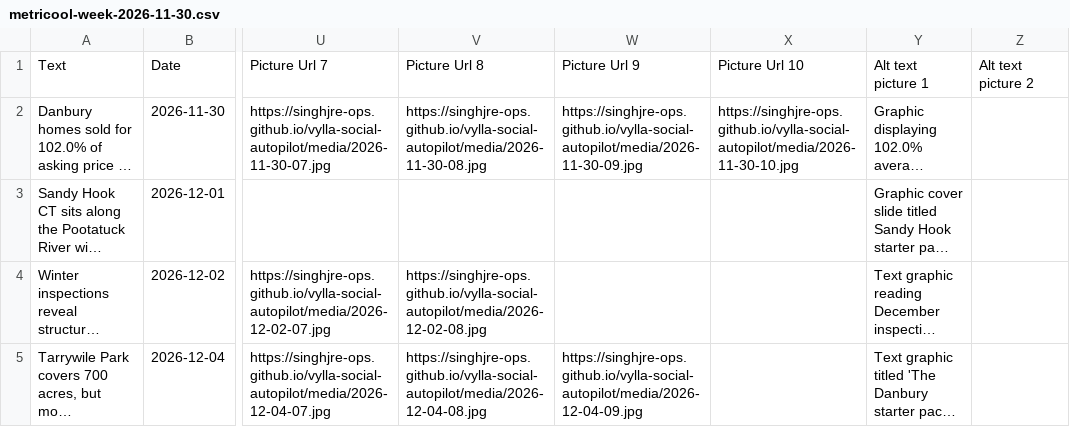
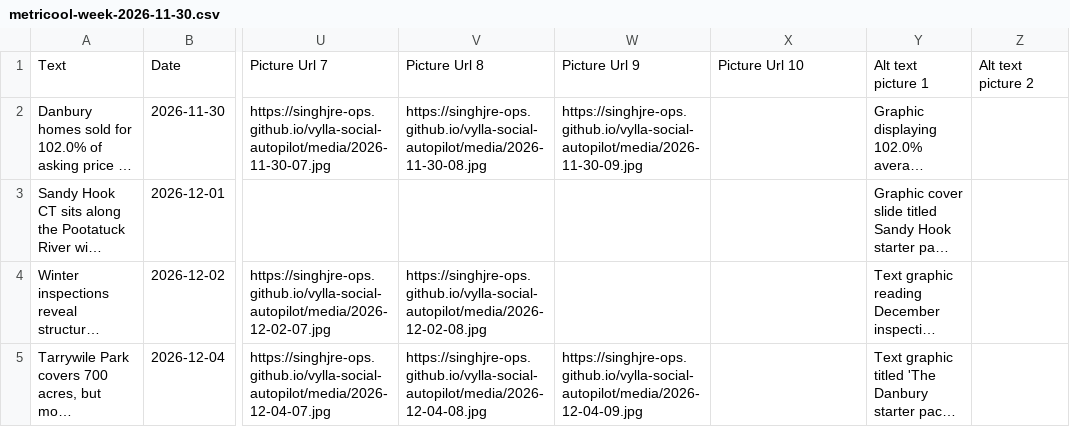
Before and after one commit to singhjre-ops/vylla-social-autopilot, a CSV file: exports/metricool-week-2026-11-30.csv, drawn as a sheet; only a part is shown, gaps mark what is left out; long unchanged cells end in …; the diff names each change by its address in the sheet, - before the commit and + after, or states it on an @@ line.

```diff
--- a/exports/metricool-week-2026-11-30.csv
+++ b/exports/metricool-week-2026-11-30.csv
-X2: https://singhjre-ops.github.io/vylla-social-autopilot/media/2026-11-30-10.jpg
+X2: (empty)
```
Also changed, not shown: 59 other files.
